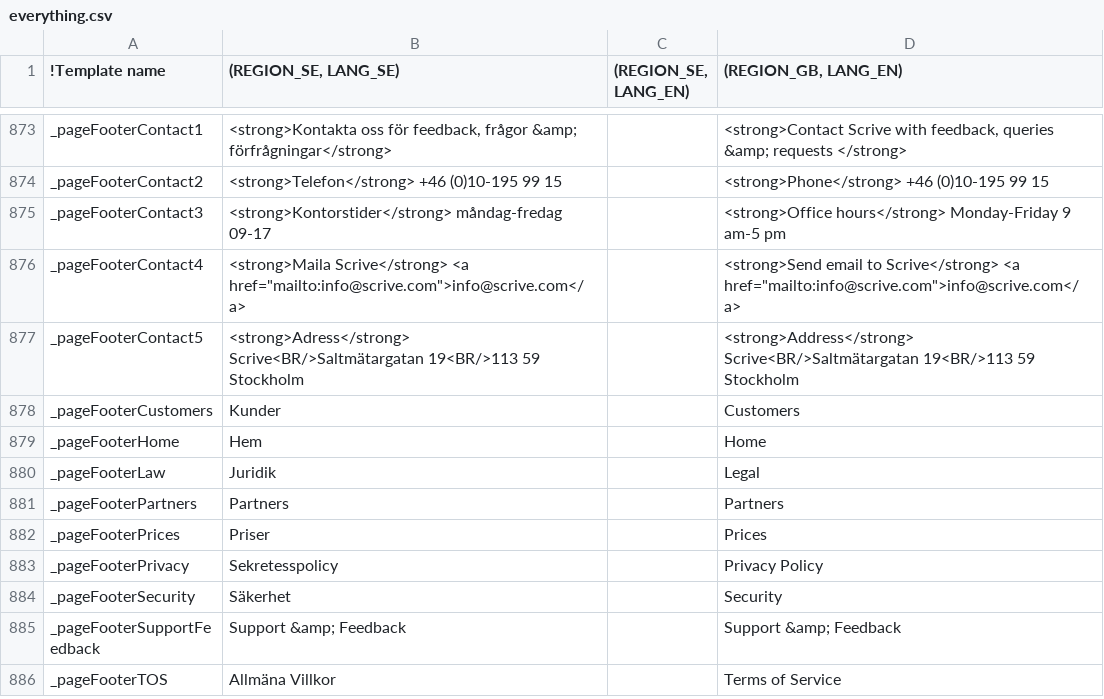
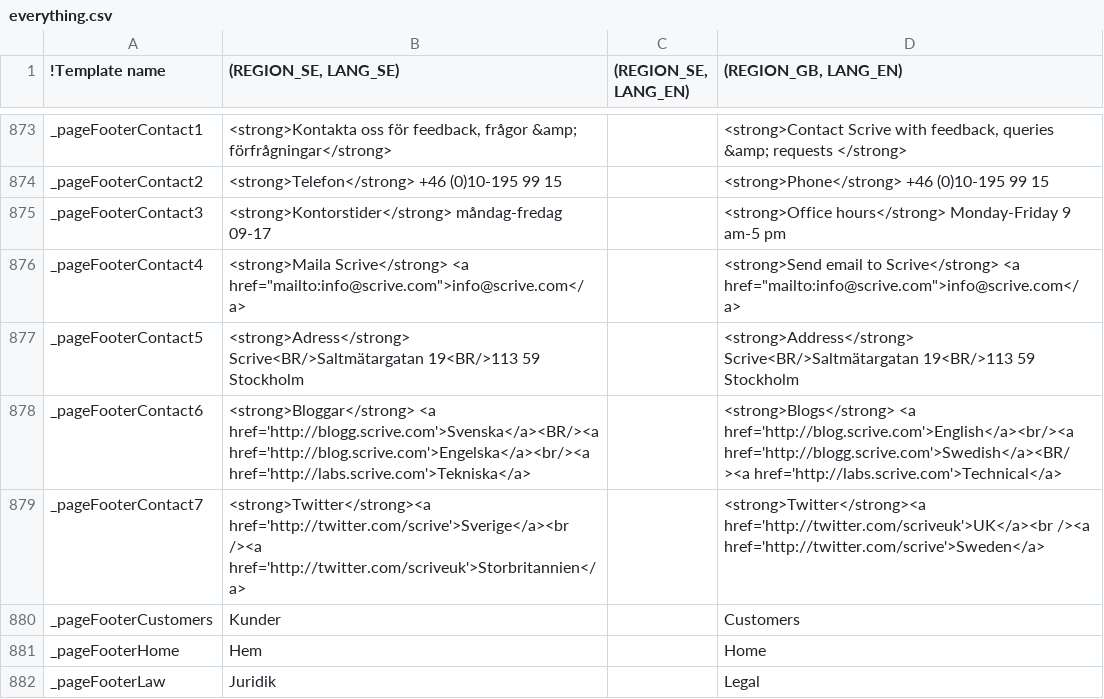
Before and after one commit to scrive/scrive-apidocs, a CSV file: texts/everything.csv, drawn as a sheet; only a part is shown, gaps mark what is left out; the shorter side is filled out with more unchanged rows; the diff names each change by its address in the sheet, - before the commit and + after, or states it on an @@ line.

Commit message:
Add blogs and twitter to footer!

```diff
--- a/texts/everything.csv
+++ b/texts/everything.csv
+row 878: _pageFooterContact6 | <strong>Bloggar</strong> <a href='http://blogg.scrive.com'>Svenska</a><BR/><a href='http://blog.scrive.com'>Engelska</a><br/><a href='http://labs.scrive.com'>Tekniska</a> |  | <strong>Blogs</strong> <a href='http://blog.scrive.com'>English</a><br/><a href='http://blogg.scrive.com'>Swedish</a><BR/><a href='http://labs.scrive.com'>Technical</a>
+row 879: _pageFooterContact7 | <strong>Twitter</strong><a href='http://twitter.com/scrive'>Sverige</a><br /><a href='http://twitter.com/scriveuk'>Storbritannien</a> |  | <strong>Twitter</strong><a href='http://twitter.com/scriveuk'>UK</a><br /><a href='http://twitter.com/scrive'>Sweden</a>
```
Also changed, not shown: 1 other file.
